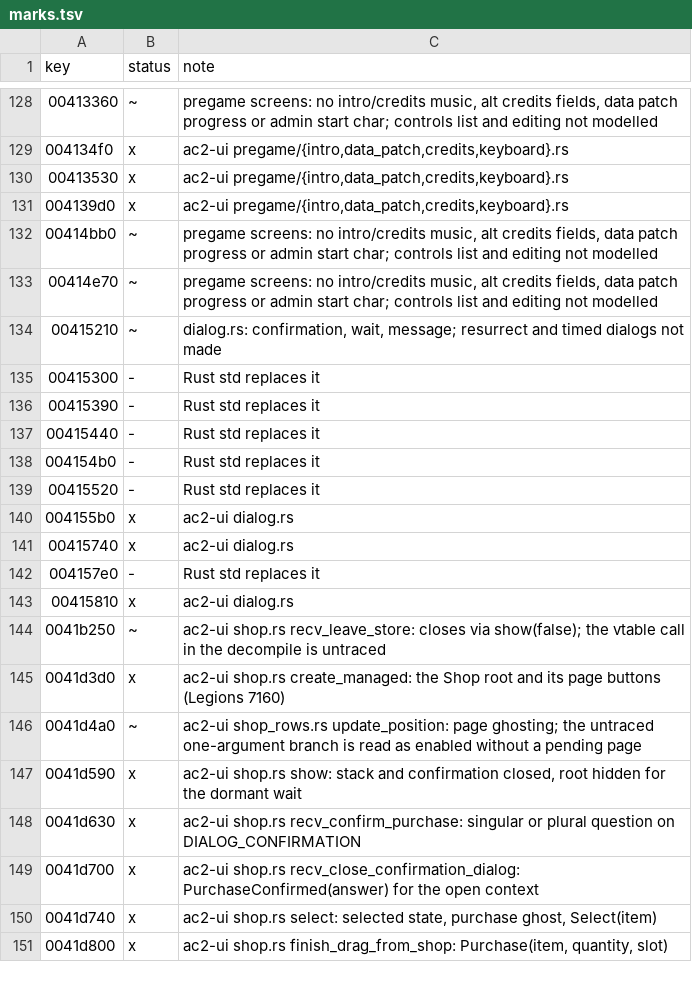
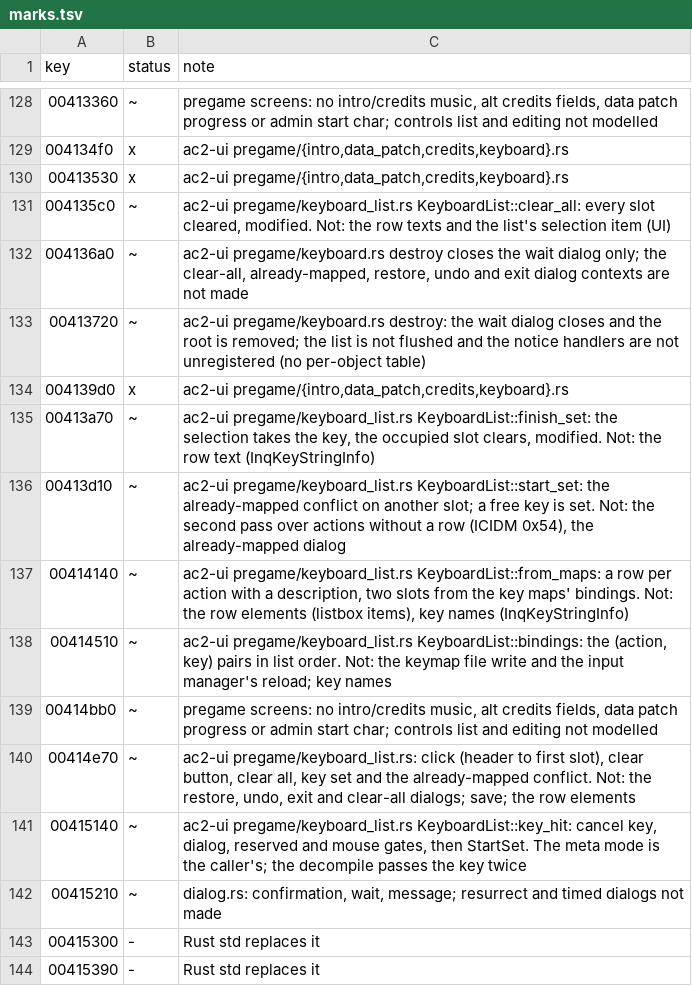
Before and after one commit to CrimsonMage/AC2_Rusted, a TSV file: docs/retail-catalog/marks.tsv, drawn as a sheet; only a part is shown, gaps mark what is left out; the shorter side is filled out with more unchanged rows.

Commit message:
ac2-ui: gmKeyboardUI binding list model
KeyboardList (pregame/keyboard_list.rs) ports the list gmKeyboardUI keeps: InitializeKeyboardList's
rows (an action and its two key slots), StartSet's already-mapped conflict, FinishSet's write and
occupied clear, the clear button and DoClearAll, KeyHitHandler's gates, and the bindings
SaveKeyboardList writes. The page does not show the list yet (row elements, key names, the keymap
file, the undo, restore and exit dialogs are not made).

```diff
--- a/docs/retail-catalog/marks.tsv
+++ b/docs/retail-catalog/marks.tsv
@@ -130,5 +130,13 @@ key	status	note
 00413530	x	ac2-ui pregame/{intro,data_patch,credits,keyboard}.rs
+004135c0	~	ac2-ui pregame/keyboard_list.rs KeyboardList::clear_all: every slot cleared, modified. Not: the row texts and the list's selection item (UI)
+004136a0	~	ac2-ui pregame/keyboard.rs destroy closes the wait dialog only; the clear-all, already-mapped, restore, undo and exit dialog contexts are not made
+00413720	~	ac2-ui pregame/keyboard.rs destroy: the wait dialog closes and the root is removed; the list is not flushed and the notice handlers are not unregistered (no per-object table)
 004139d0	x	ac2-ui pregame/{intro,data_patch,credits,keyboard}.rs
+00413a70	~	ac2-ui pregame/keyboard_list.rs KeyboardList::finish_set: the selection takes the key, the occupied slot clears, modified. Not: the row text (InqKeyStringInfo)
+00413d10	~	ac2-ui pregame/keyboard_list.rs KeyboardList::start_set: the already-mapped conflict on another slot; a free key is set. Not: the second pass over actions without a row (ICIDM 0x54), the already-mapped dialog
+00414140	~	ac2-ui pregame/keyboard_list.rs KeyboardList::from_maps: a row per action with a description, two slots from the key maps' bindings. Not: the row elements (listbox items), key names (InqKeyStringInfo)
+00414510	~	ac2-ui pregame/keyboard_list.rs KeyboardList::bindings: the (action, key) pairs in list order. Not: the keymap file write and the input manager's reload; key names
 00414bb0	~	pregame screens: no intro/credits music, alt credits fields, data patch progress or admin start char; controls list and editing not modelled
-00414e70	~	pregame screens: no intro/credits music, alt credits fields, data patch progress or admin start char; controls list and editing not modelled
+00414e70	~	ac2-ui pregame/keyboard_list.rs: click (header to first slot), clear button, clear all, key set and the already-mapped conflict. Not: the restore, undo, exit and clear-all dialogs; save; the row elements
+00415140	~	ac2-ui pregame/keyboard_list.rs KeyboardList::key_hit: cancel key, dialog, reserved and mouse gates, then StartSet. The meta mode is the caller's; the decompile passes the key twice
 00415210	~	dialog.rs: confirmation, wait, message; resurrect and timed dialogs not made
```
Also changed, not shown: 6 other files.
